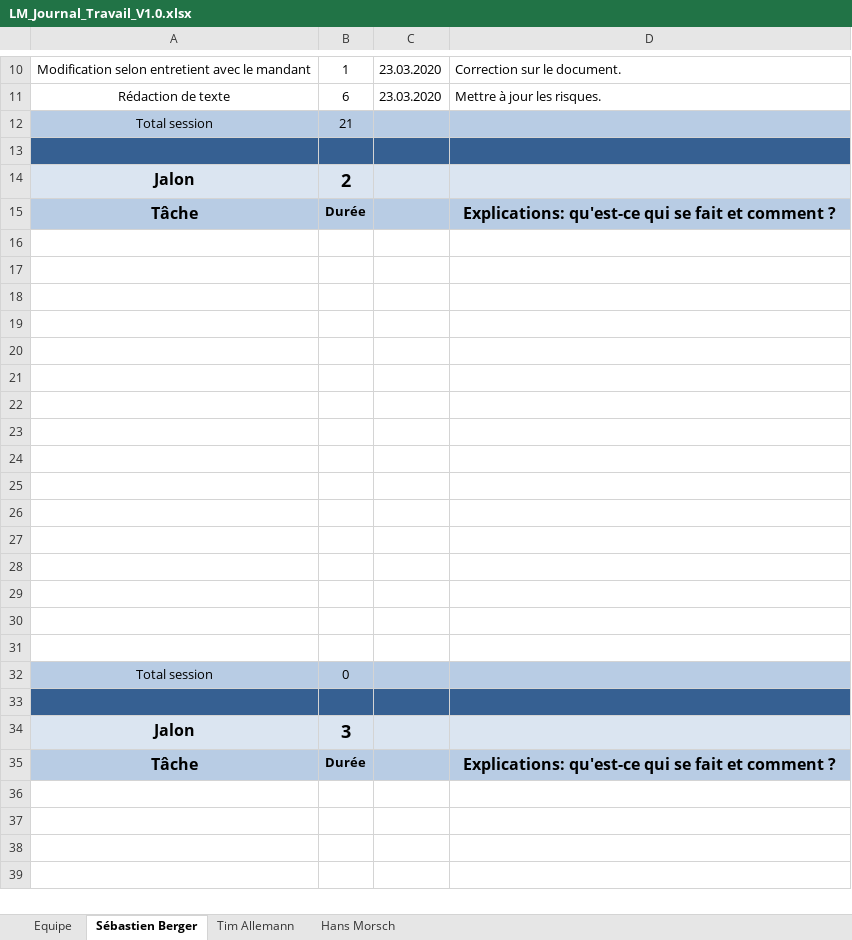
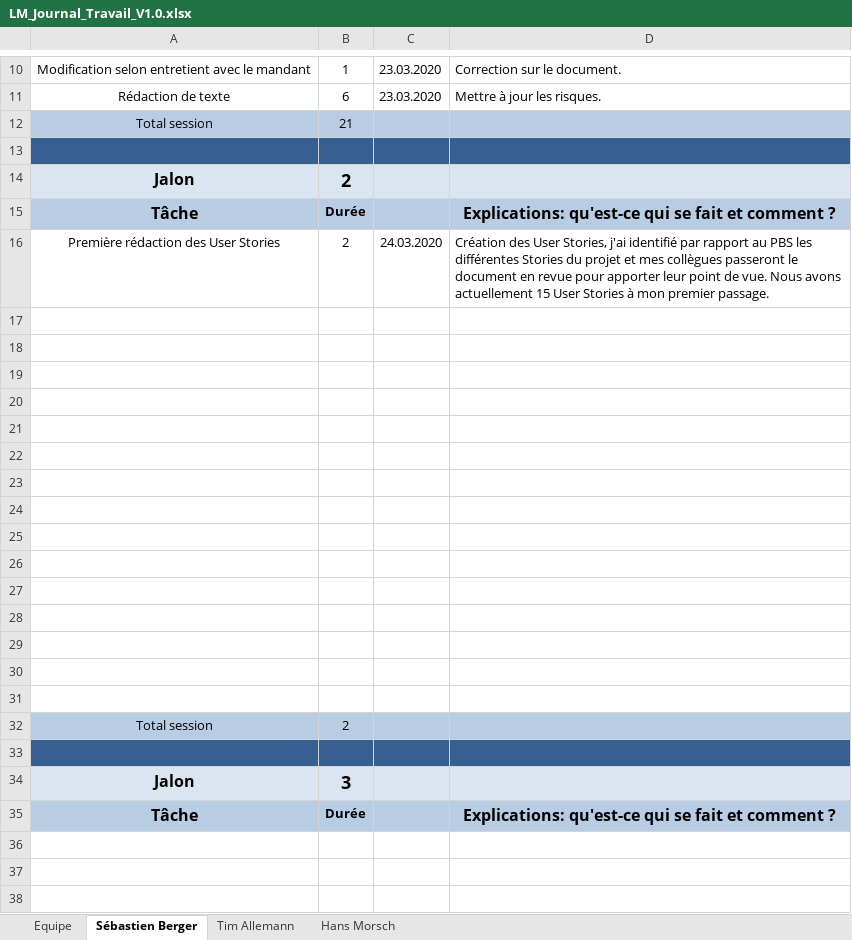
Before and after one commit to Zibeug/Love-Mirroring, an Excel workbook: LM_Journal_Travail_V1.0.xlsx, sheet Sébastien Berger, drawn as a sheet; only a part is shown, gaps mark what is left out; the shorter side is filled out with more unchanged rows; values as stored, in another font and other column widths than the file's, no borders; removed rows and columns are numbered as before the commit, all else as after; the diff names each change by its address in the sheet, - before the commit and + after, or states it on an @@ line.

Commit message:
mise à jour du journal de travail

```diff
--- a/LM_Journal_Travail_V1.0.xlsx (sheet Sébastien Berger)
+++ b/LM_Journal_Travail_V1.0.xlsx (sheet Sébastien Berger)
+row 16: Première rédaction des User Stories | 2 | 24.03.2020 | Création des User Stories, j'ai identifié par rapport au PBS les différentes Stories du projet et mes collègues passeront le document en revue pour apporter leur point de vue. Nous avons actuellement 15 User Stories à mon premier passage.
-row 31: (empty)
-B32: 0
+B32: 2
```
